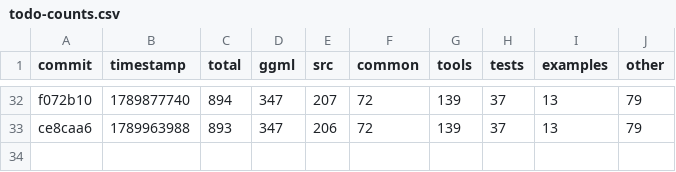
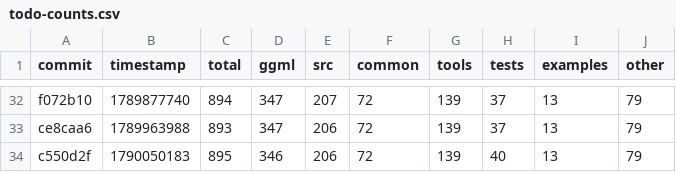
Before and after one commit to ggml-org/llama.cpp-dev, a CSV file: todo-counts.csv, drawn as a sheet; only a part is shown, gaps mark what is left out; the diff names each change by its address in the sheet, - before the commit and + after, or states it on an @@ line.

```diff
--- a/todo-counts.csv
+++ b/todo-counts.csv
+row 34: c550d2f | 1790050183 | 895 | 346 | 206 | 72 | 139 | 40 | 13 | 79
```
Also changed, not shown: 2 other files.
